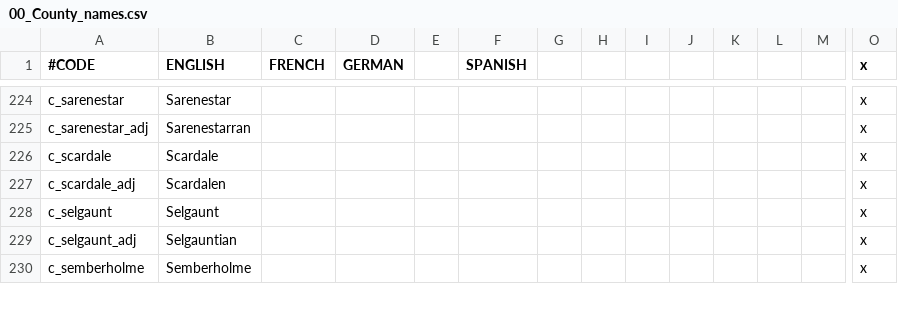
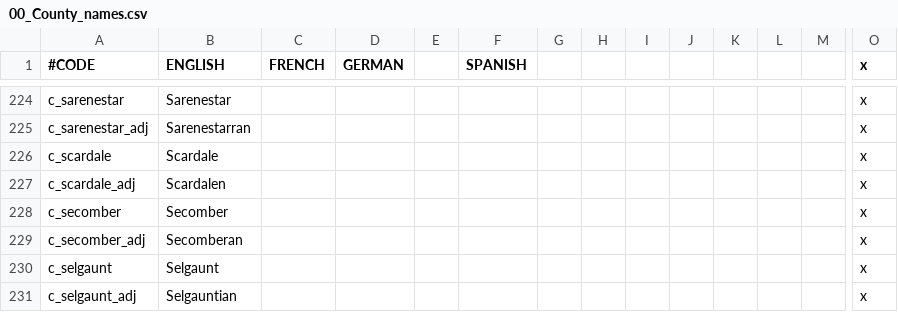
Before and after one commit to chriscohen/ck2-forgottenkings, a CSV file: ForgottenRealms/localisation/00_County_names.csv, drawn as a sheet; only a part is shown, gaps mark what is left out; the shorter side is filled out with more unchanged rows; rows hold the shown columns only; the diff names each change by its address in the sheet, - before the commit and + after, or states it on an @@ line.

```diff
--- a/ForgottenRealms/localisation/00_County_names.csv
+++ b/ForgottenRealms/localisation/00_County_names.csv
+row 228: c_secomber | Secomber |  |  |  |  |  |  |  |  |  |  |  | x
+row 229: c_secomber_adj | Secomberan |  |  |  |  |  |  |  |  |  |  |  | x
```
Also changed, not shown: ForgottenRealms/localisation/00_Duchy_names.csv, ForgottenRealms/localisation/00_Nicknames.csv, 21 other files.
